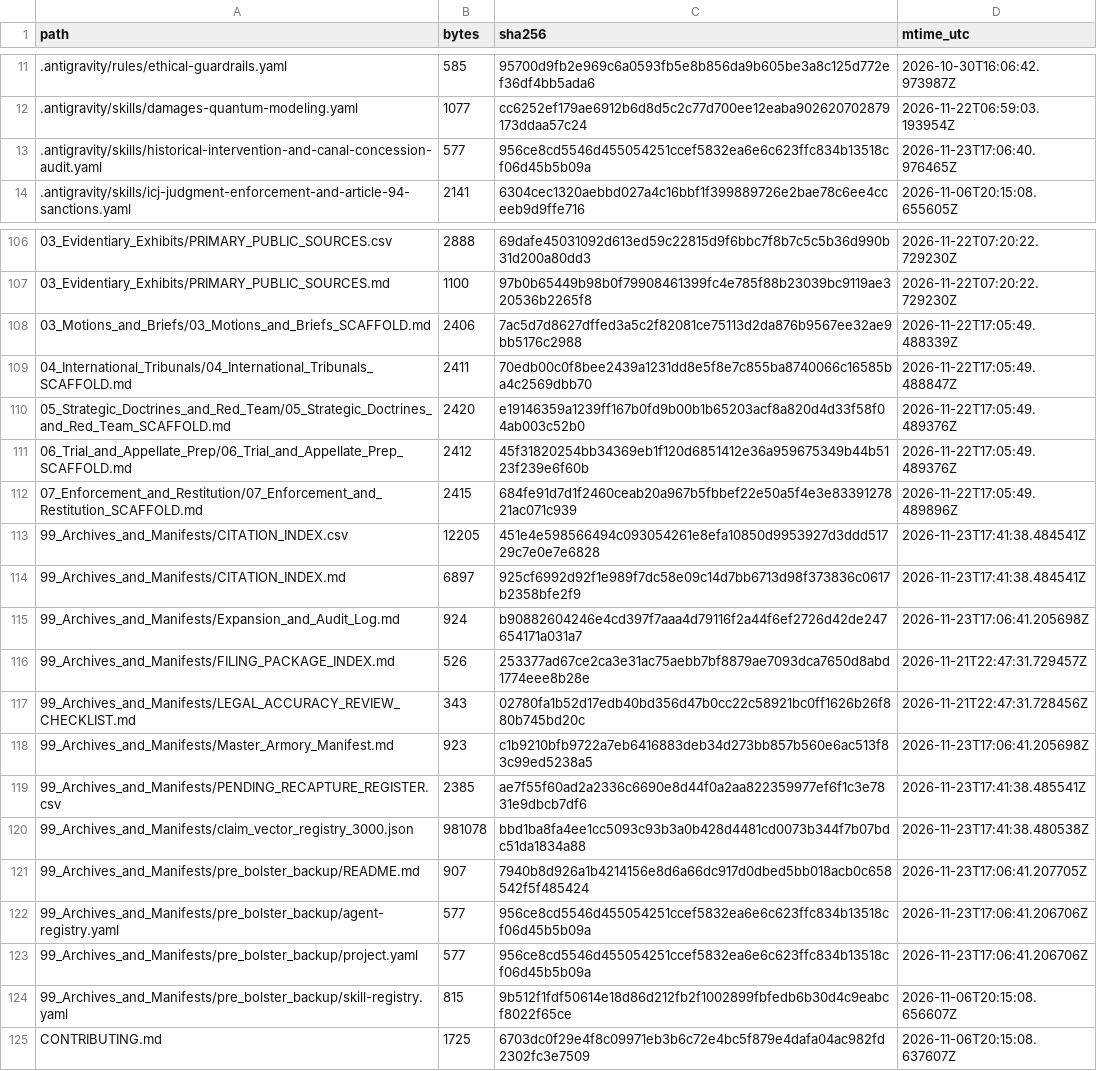
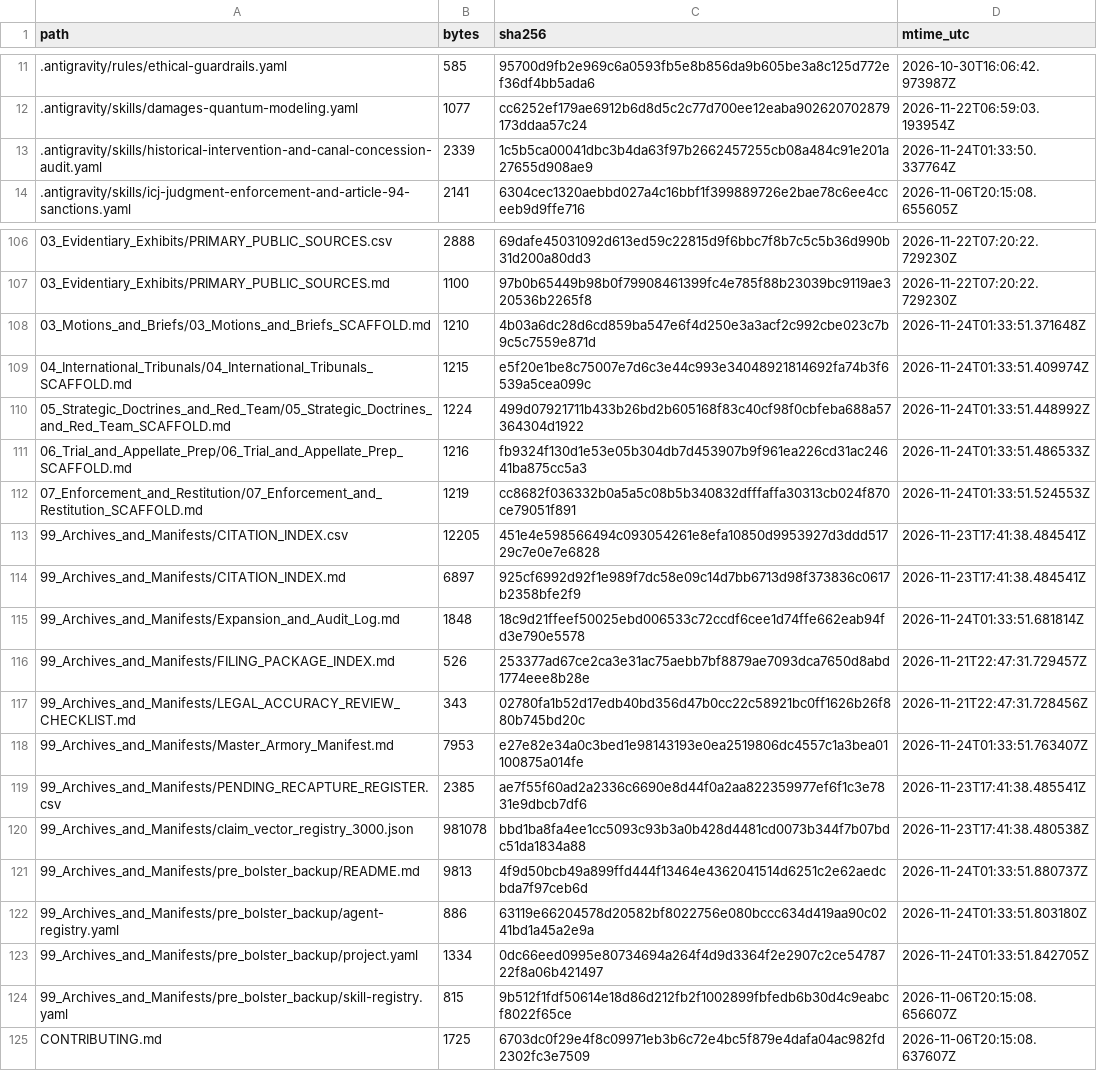
Before and after one commit to GlobalRestitutionAlliance/turtle-island-us-mi-lac-vieux-desert-band-of-lake-superior-c-master-litigation, a CSV file: 99_Archives_and_Manifests/MANIFEST_SHA256.csv, drawn as a sheet; only a part is shown, gaps mark what is left out; the diff covers the shown part only.

```diff
--- a/99_Archives_and_Manifests/MANIFEST_SHA256.csv
+++ b/99_Archives_and_Manifests/MANIFEST_SHA256.csv
@@ -12,3 +12,3 @@ path,bytes,sha256,mtime_utc
 .antigravity/skills/damages-quantum-modeling.yaml,1077,cc6252ef179ae6912b6d8d5c2c77d700ee12eaba902620702879173ddaa57c24,2026-11-22T06:59:03.193954Z
-.antigravity/skills/historical-intervention-and-canal-concession-audit.yaml,577,956ce8cd5546d455054251ccef5832ea6e6c623ffc834b13518cf06d45b5b09a,2026-11-23T17:06:40.976465Z
+.antigravity/skills/historical-intervention-and-canal-concession-audit.yaml,2339,1c5b5ca00041dbc3b4da63f97b2662457255cb08a484c91e201a27655d908ae9,2026-11-24T01:33:50.337764Z
 .antigravity/skills/icj-judgment-enforcement-and-article-94-sanctions.yaml,2141,6304cec1320aebbd027a4c16bbf1f399889726e2bae78c6ee4cceeb9d9ffe716,2026-11-06T20:15:08.655605Z
@@ -107,18 +107,18 @@ path,bytes,sha256,mtime_utc
 03_Evidentiary_Exhibits/PRIMARY_PUBLIC_SOURCES.md,1100,97b0b65449b98b0f79908461399fc4e785f88b23039bc9119ae320536b2265f8,2026-11-22T07:20:22.729230Z
-03_Motions_and_Briefs/03_Motions_and_Briefs_SCAFFOLD.md,2406,7ac5d7d8627dffed3a5c2f82081ce75113d2da876b9567ee32ae9bb5176c2988,2026-11-22T17:05:49.488339Z
-04_International_Tribunals/04_International_Tribunals_SCAFFOLD.md,2411,70edb00c0f8bee2439a1231dd8e5f8e7c855ba8740066c16585ba4c2569dbb70,2026-11-22T17:05:49.488847Z
-05_Strategic_Doctrines_and_Red_Team/05_Strategic_Doctrines_and_Red_Team_SCAFFOLD.md,2420,e19146359a1239ff167b0fd9b00b1b65203acf8a820d4d33f58f04ab003c52b0,2026-11-22T17:05:49.489376Z
-06_Trial_and_Appellate_Prep/06_Trial_and_Appellate_Prep_SCAFFOLD.md,2412,45f31820254bb34369eb1f120d6851412e36a959675349b44b5123f239e6f60b,2026-11-22T17:05:49.489376Z
-07_Enforcement_and_Restitution/07_Enforcement_and_Restitution_SCAFFOLD.md,2415,684fe91d7d1f2460ceab20a967b5fbbef22e50a5f4e3e8339127821ac071c939,2026-11-22T17:05:49.489896Z
+03_Motions_and_Briefs/03_Motions_and_Briefs_SCAFFOLD.md,1210,4b03a6dc28d6cd859ba547e6f4d250e3a3acf2c992cbe023c7b9c5c7559e871d,2026-11-24T01:33:51.371648Z
+04_International_Tribunals/04_International_Tribunals_SCAFFOLD.md,1215,e5f20e1be8c75007e7d6c3e44c993e34048921814692fa74b3f6539a5cea099c,2026-11-24T01:33:51.409974Z
+05_Strategic_Doctrines_and_Red_Team/05_Strategic_Doctrines_and_Red_Team_SCAFFOLD.md,1224,499d07921711b433b26bd2b605168f83c40cf98f0cbfeba688a57364304d1922,2026-11-24T01:33:51.448992Z
+06_Trial_and_Appellate_Prep/06_Trial_and_Appellate_Prep_SCAFFOLD.md,1216,fb9324f130d1e53e05b304db7d453907b9f961ea226cd31ac24641ba875cc5a3,2026-11-24T01:33:51.486533Z
+07_Enforcement_and_Restitution/07_Enforcement_and_Restitution_SCAFFOLD.md,1219,cc8682f036332b0a5a5c08b5b340832dfffaffa30313cb024f870ce79051f891,2026-11-24T01:33:51.524553Z
 99_Archives_and_Manifests/CITATION_INDEX.csv,12205,451e4e598566494c093054261e8efa10850d9953927d3ddd51729c7e0e7e6828,2026-11-23T17:41:38.484541Z
 99_Archives_and_Manifests/CITATION_INDEX.md,6897,925cf6992d92f1e989f7dc58e09c14d7bb6713d98f373836c0617b2358bfe2f9,2026-11-23T17:41:38.484541Z
-99_Archives_and_Manifests/Expansion_and_Audit_Log.md,924,b90882604246e4cd397f7aaa4d79116f2a44f6ef2726d42de247654171a031a7,2026-11-23T17:06:41.205698Z
+99_Archives_and_Manifests/Expansion_and_Audit_Log.md,1848,18c9d21ffeef50025ebd006533c72ccdf6cee1d74ffe662eab94fd3e790e5578,2026-11-24T01:33:51.681814Z
 99_Archives_and_Manifests/FILING_PACKAGE_INDEX.md,526,253377ad67ce2ca3e31ac75aebb7bf8879ae7093dca7650d8abd1774eee8b28e,2026-11-21T22:47:31.729457Z
 99_Archives_and_Manifests/LEGAL_ACCURACY_REVIEW_CHECKLIST.md,343,02780fa1b52d17edb40bd356d47b0cc22c58921bc0ff1626b26f880b745bd20c,2026-11-21T22:47:31.728456Z
-99_Archives_and_Manifests/Master_Armory_Manifest.md,923,c1b9210bfb9722a7eb6416883deb34d273bb857b560e6ac513f83c99ed5238a5,2026-11-23T17:06:41.205698Z
+99_Archives_and_Manifests/Master_Armory_Manifest.md,7953,e27e82e34a0c3bed1e98143193e0ea2519806dc4557c1a3bea01100875a014fe,2026-11-24T01:33:51.763407Z
 99_Archives_and_Manifests/PENDING_RECAPTURE_REGISTER.csv,2385,ae7f55f60ad2a2336c6690e8d44f0a2aa822359977ef6f1c3e7831e9dbcb7df6,2026-11-23T17:41:38.485541Z
 99_Archives_and_Manifests/claim_vector_registry_3000.json,981078,bbd1ba8fa4ee1cc5093c93b3a0b428d4481cd0073b344f7b07bdc51da1834a88,2026-11-23T17:41:38.480538Z
-99_Archives_and_Manifests/pre_bolster_backup/README.md,907,7940b8d926a1b4214156e8d6a66dc917d0dbed5bb018acb0c658542f5f485424,2026-11-23T17:06:41.207705Z
-99_Archives_and_Manifests/pre_bolster_backup/agent-registry.yaml,577,956ce8cd5546d455054251ccef5832ea6e6c623ffc834b13518cf06d45b5b09a,2026-11-23T17:06:41.206706Z
-99_Archives_and_Manifests/pre_bolster_backup/project.yaml,577,956ce8cd5546d455054251ccef5832ea6e6c623ffc834b13518cf06d45b5b09a,2026-11-23T17:06:41.206706Z
+99_Archives_and_Manifests/pre_bolster_backup/README.md,9813,4f9d50bcb49a899ffd444f13464e4362041514d6251c2e62aedcbda7f97ceb6d,2026-11-24T01:33:51.880737Z
+99_Archives_and_Manifests/pre_bolster_backup/agent-registry.yaml,886,63119e66204578d20582bf8022756e080bccc634d419aa90c0241bd1a45a2e9a,2026-11-24T01:33:51.803180Z
+99_Archives_and_Manifests/pre_bolster_backup/project.yaml,1334,0dc66eed0995e80734694a264f4d9d3364f2e2907c2ce5478722f8a06b421497,2026-11-24T01:33:51.842705Z
 99_Archives_and_Manifests/pre_bolster_backup/skill-registry.yaml,815,9b512f1fdf50614e18d86d212fb2f1002899fbfedb6b30d4c9eabcf8022f65ce,2026-11-06T20:15:08.656607Z
```
Also changed, not shown: 77 edited cells elsewhere in this file, 37 other files.
